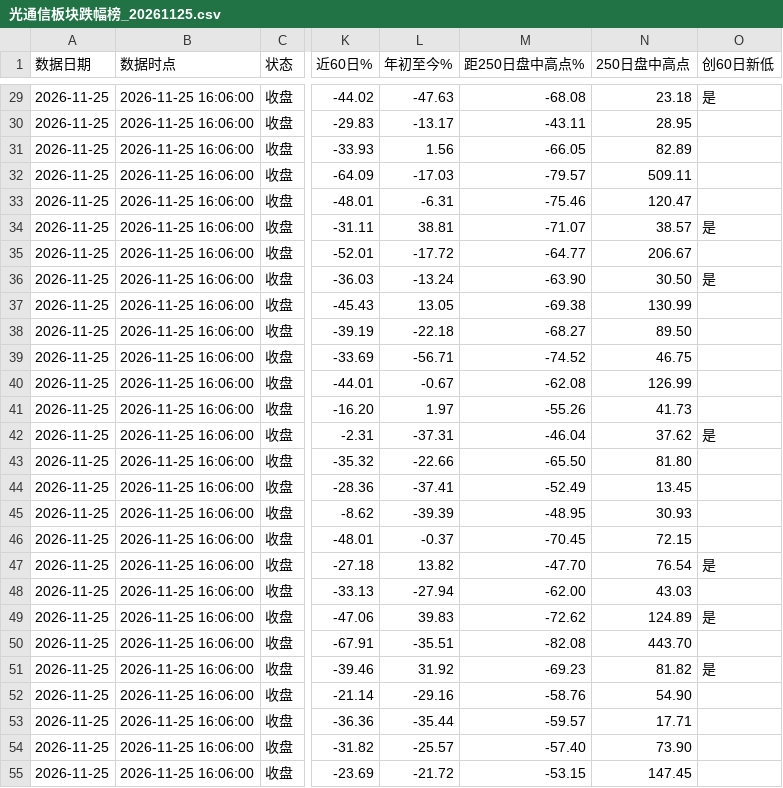
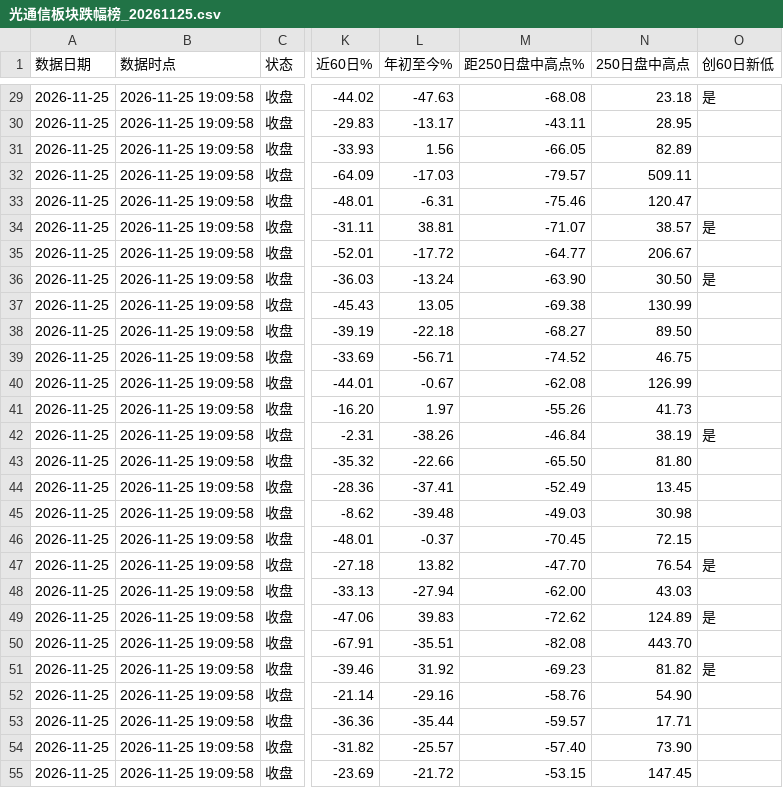
Before and after one commit to kay-github/code_all, a CSV file: tools/optical-decline-board/archive/光通信板块跌幅榜_20261125.csv, drawn as a sheet; only a part is shown, gaps mark what is left out; the diff covers the shown part only; the diff names each change by its address in the sheet, - before the commit and + after, or states it on an @@ line.

```diff
--- a/tools/optical-decline-board/archive/光通信板块跌幅榜_20261125.csv
+++ b/tools/optical-decline-board/archive/光通信板块跌幅榜_20261125.csv
-B29:B55 (数据时点): 2026-11-25 16:06:00
+B29:B55 (数据时点): 2026-11-25 19:09:58
-L42 (年初至今%): -37.31
+L42 (年初至今%): -38.26
-M42 (距250日盘中高点%): -46.04
+M42 (距250日盘中高点%): -46.84
-N42 (250日盘中高点): 37.62
+N42 (250日盘中高点): 38.19
-L45 (年初至今%): -39.39
+L45 (年初至今%): -39.48
-M45 (距250日盘中高点%): -48.95
+M45 (距250日盘中高点%): -49.03
-N45 (250日盘中高点): 30.93
+N45 (250日盘中高点): 30.98
```
Also changed, not shown: 106 edited cells elsewhere in this file, tools/optical-decline-board/archive/消费股跌幅榜_20261125.csv, tools/optical-decline-board/archive/科技股跌幅榜_20261125.csv, 5 other files.
